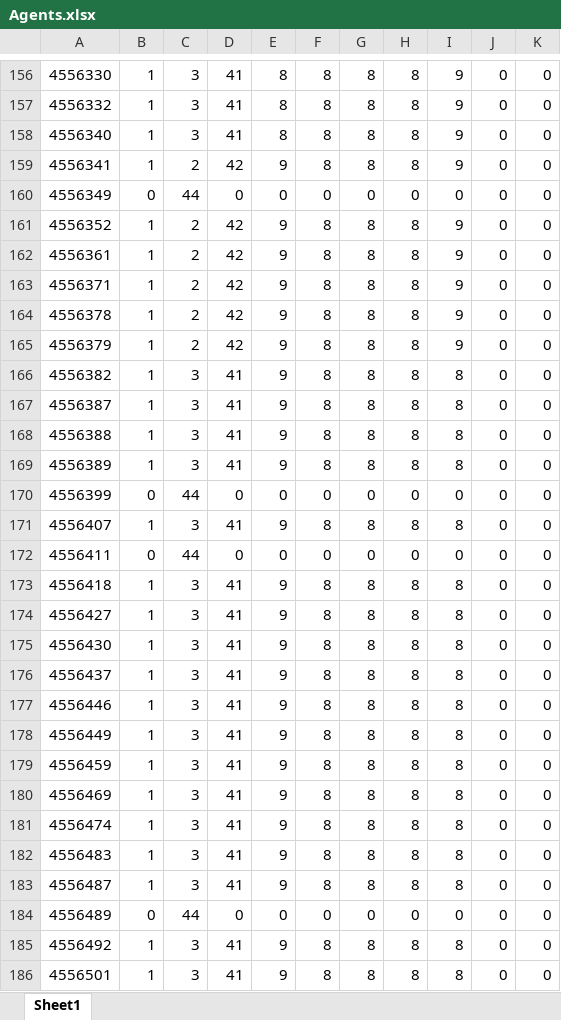
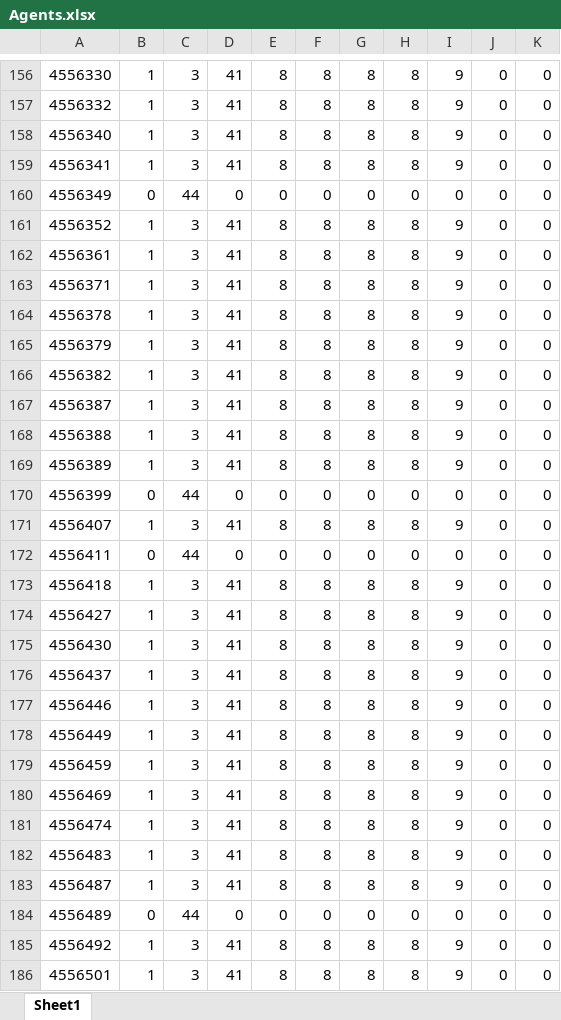
Before and after one commit to skinnygore1213-max/Proyect_WFM, an Excel workbook: Result/Agents.xlsx, sheet Sheet1, drawn as a sheet; only a part is shown, gaps mark what is left out; values as stored, in another font and other column widths than the file's, no borders; the diff covers the shown part only; the diff names each change by its address in the sheet, - before the commit and + after, or states it on an @@ line.

```diff
--- a/Result/Agents.xlsx (sheet Sheet1)
+++ b/Result/Agents.xlsx (sheet Sheet1)
-C159: 2
+C159: 3
-D159: 42
+D159: 41
-E159: 9
+E159: 8
-C161:C165: 2
+C161:C165: 3
-D161:D165: 42
+D161:D165: 41
-E161:E169: 9
+E161:E169: 8
-I166:I169: 8
+I166:I169: 9
-E171: 9
+E171: 8
-I171: 8
+I171: 9
-E173:E183: 9
+E173:E183: 8
-I173:I183: 8
+I173:I183: 9
-E185:E186: 9
+E185:E186: 8
-I185:I186: 8
+I185:I186: 9
```
Also changed, not shown: 1430 edited cells elsewhere in this sheet, Result/AsignacionTurnos.xlsx, Result/CoberturaFinal.xlsx, 7 other files.
